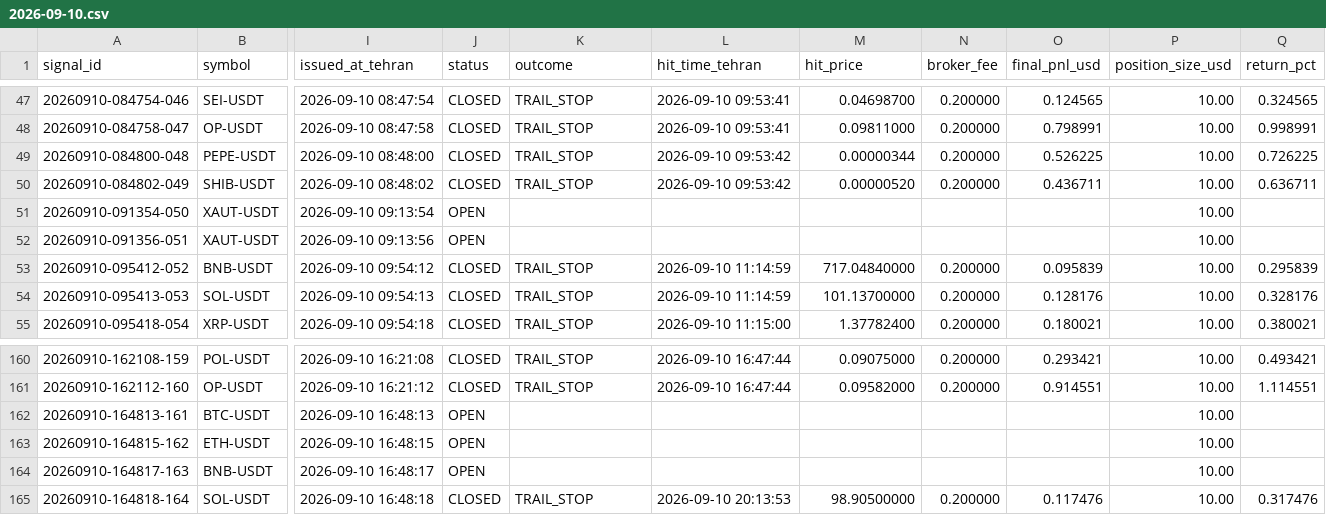
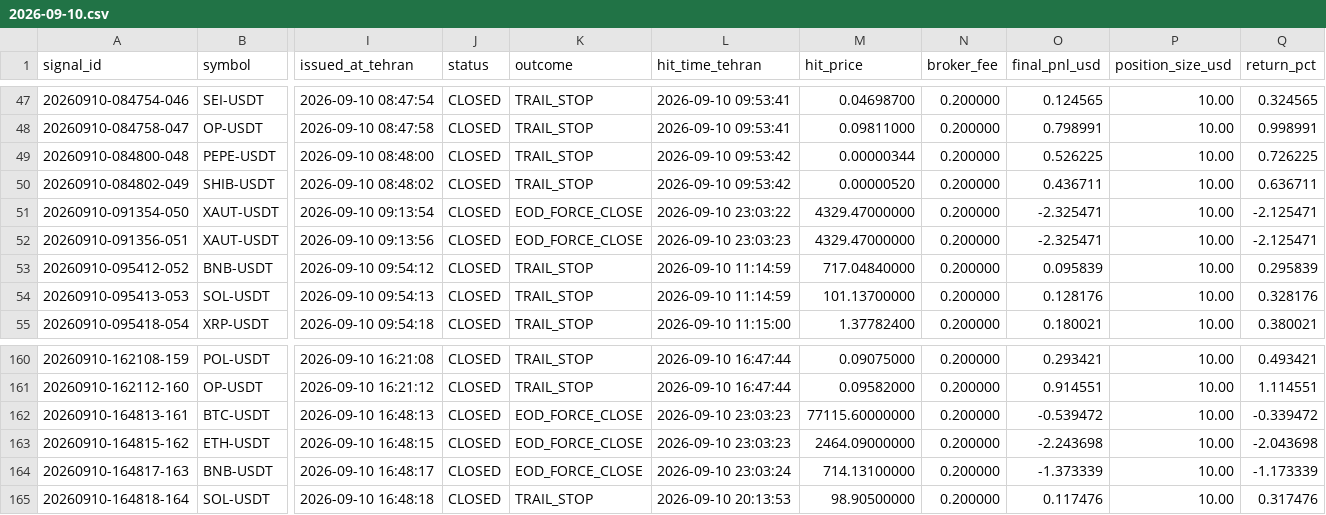
Before and after one commit to khosroabadi-Soft/Titan-Signal, a CSV file: data/signals/2026-09-10.csv, drawn as a sheet; only a part is shown, gaps mark what is left out; the diff covers the shown part only; the diff names each change by its address in the sheet, - before the commit and + after, or states it on an @@ line.

```diff
--- a/data/signals/2026-09-10.csv
+++ b/data/signals/2026-09-10.csv
-J51:J52 (status): OPEN
+J51:J52 (status): CLOSED
-K51:K52 (outcome): (empty)
+K51:K52 (outcome): EOD_FORCE_CLOSE
-L51 (hit_time_tehran): (empty)
+L51 (hit_time_tehran): 2026-09-10 23:03:22
-M51:M52 (hit_price): (empty)
+M51:M52 (hit_price): 4329.47000000
-N51:N52 (broker_fee): (empty)
+N51:N52 (broker_fee): 0.200000
-O51:O52 (final_pnl_usd): (empty)
+O51:O52 (final_pnl_usd): -2.325471
-Q51:Q52 (return_pct): (empty)
+Q51:Q52 (return_pct): -2.125471
-L52 (hit_time_tehran): (empty)
+L52 (hit_time_tehran): 2026-09-10 23:03:23
-J162:J164 (status): OPEN
+J162:J164 (status): CLOSED
-K162:K164 (outcome): (empty)
+K162:K164 (outcome): EOD_FORCE_CLOSE
-L162:L163 (hit_time_tehran): (empty)
+L162:L163 (hit_time_tehran): 2026-09-10 23:03:23
-M162 (hit_price): (empty)
+M162 (hit_price): 77115.60000000
-N162:N164 (broker_fee): (empty)
+N162:N164 (broker_fee): 0.200000
-O162 (final_pnl_usd): (empty)
+O162 (final_pnl_usd): -0.539472
-Q162 (return_pct): (empty)
+Q162 (return_pct): -0.339472
-M163 (hit_price): (empty)
+M163 (hit_price): 2464.09000000
-O163 (final_pnl_usd): (empty)
+O163 (final_pnl_usd): -2.243698
-Q163 (return_pct): (empty)
+Q163 (return_pct): -2.043698
-L164 (hit_time_tehran): (empty)
+L164 (hit_time_tehran): 2026-09-10 23:03:24
-M164 (hit_price): (empty)
+M164 (hit_price): 714.13100000
-O164 (final_pnl_usd): (empty)
+O164 (final_pnl_usd): -1.373339
-Q164 (return_pct): (empty)
+Q164 (return_pct): -1.173339
```
Also changed, not shown: 14 edited cells elsewhere in this file.
